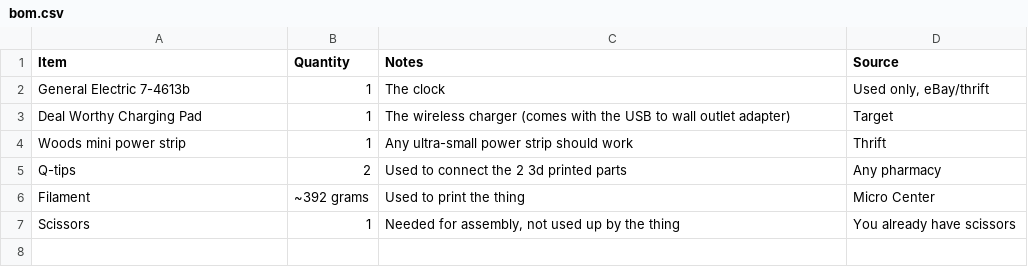
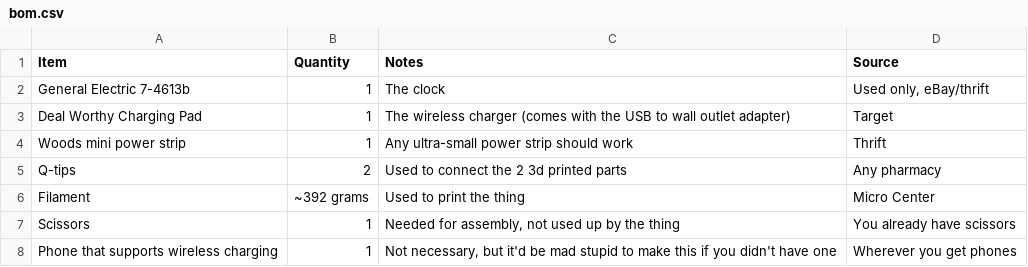
Before and after one commit to g-i-t-h-u-b-u-s-e-r-n-a-m-e/chargeclock, a CSV file: bom.csv, drawn as a sheet; the diff names each change by its address in the sheet, - before the commit and + after, or states it on an @@ line.

Commit message:
Update bom.csv
added humour

```diff
--- a/bom.csv
+++ b/bom.csv
+row 8: Phone that supports wireless charging | 1 | Not necessary, but it'd be mad stupid to make this if you didn't have one | Wherever you get phones
```
